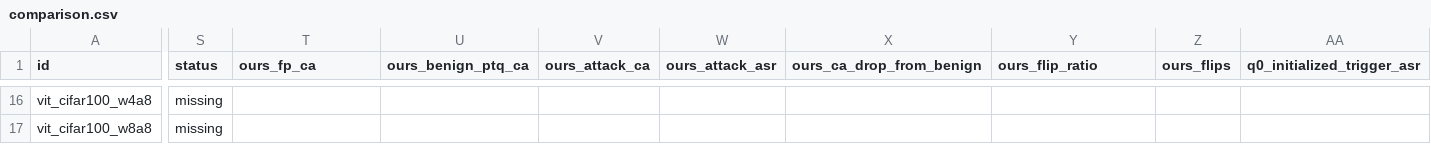
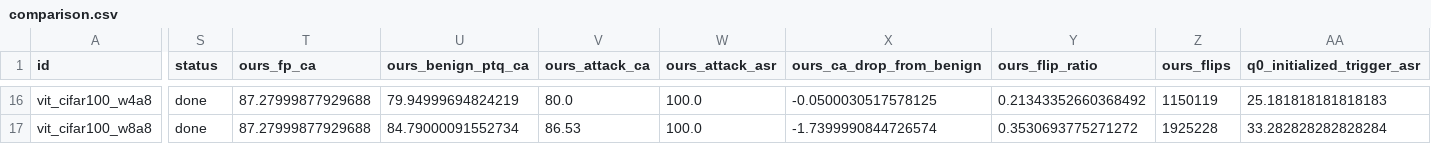
Before and after one commit to qingli-meme/T_Q_13_B_D_A_T_20, a CSV file: results/final_single_ptq_main_cv/comparison.csv, drawn as a sheet; only a part is shown, gaps mark what is left out; the diff covers the shown part only; the diff names each change by its address in the sheet, - before the commit and + after, or states it on an @@ line.

```diff
--- a/results/final_single_ptq_main_cv/comparison.csv
+++ b/results/final_single_ptq_main_cv/comparison.csv
-S16:S17 (status): missing
+S16:S17 (status): done
-T16:T17 (ours_fp_ca): (empty)
+T16:T17 (ours_fp_ca): 87.27999877929688
-U16 (ours_benign_ptq_ca): (empty)
+U16 (ours_benign_ptq_ca): 79.94999694824219
-V16 (ours_attack_ca): (empty)
+V16 (ours_attack_ca): 80.0
-W16:W17 (ours_attack_asr): (empty)
+W16:W17 (ours_attack_asr): 100.0
-X16 (ours_ca_drop_from_benign): (empty)
+X16 (ours_ca_drop_from_benign): -0.0500030517578125
-Y16 (ours_flip_ratio): (empty)
+Y16 (ours_flip_ratio): 0.21343352660368492
-Z16 (ours_flips): (empty)
+Z16 (ours_flips): 1150119
-AA16 (q0_initialized_trigger_asr): (empty)
+AA16 (q0_initialized_trigger_asr): 25.181818181818183
-U17 (ours_benign_ptq_ca): (empty)
+U17 (ours_benign_ptq_ca): 84.79000091552734
-V17 (ours_attack_ca): (empty)
+V17 (ours_attack_ca): 86.53
-X17 (ours_ca_drop_from_benign): (empty)
+X17 (ours_ca_drop_from_benign): -1.7399990844726574
-Y17 (ours_flip_ratio): (empty)
+Y17 (ours_flip_ratio): 0.3530693775271272
-Z17 (ours_flips): (empty)
+Z17 (ours_flips): 1925228
-AA17 (q0_initialized_trigger_asr): (empty)
+AA17 (q0_initialized_trigger_asr): 33.282828282828284
```
Also changed, not shown: 63 edited cells elsewhere in this file, 27 other files.
